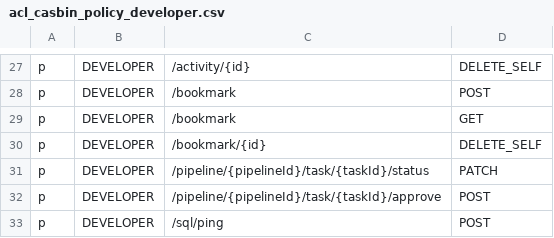
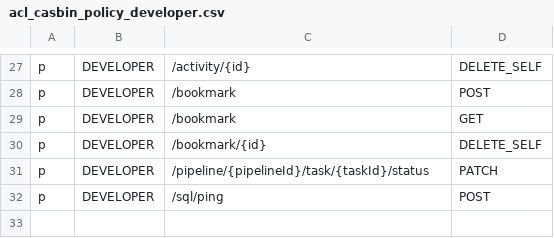
Before and after one commit to bytebase/bytebase, a CSV file: backend/server/acl_casbin_policy_developer.csv, drawn as a sheet; only a part is shown, gaps mark what is left out; the diff names each change by its address in the sheet, - before the commit and + after, or states it on an @@ line.

Commit message:
Merge TaskApprove into TaskStatusPatch

```diff
--- a/backend/server/acl_casbin_policy_developer.csv
+++ b/backend/server/acl_casbin_policy_developer.csv
-row 32: p | DEVELOPER | /pipeline/{pipelineId}/task/{taskId}/approve | POST
```
Also changed, not shown: backend/server/acl_casbin_policy_dba.csv, backend/server/acl_casbin_policy_owner.csv, 6 other files.
